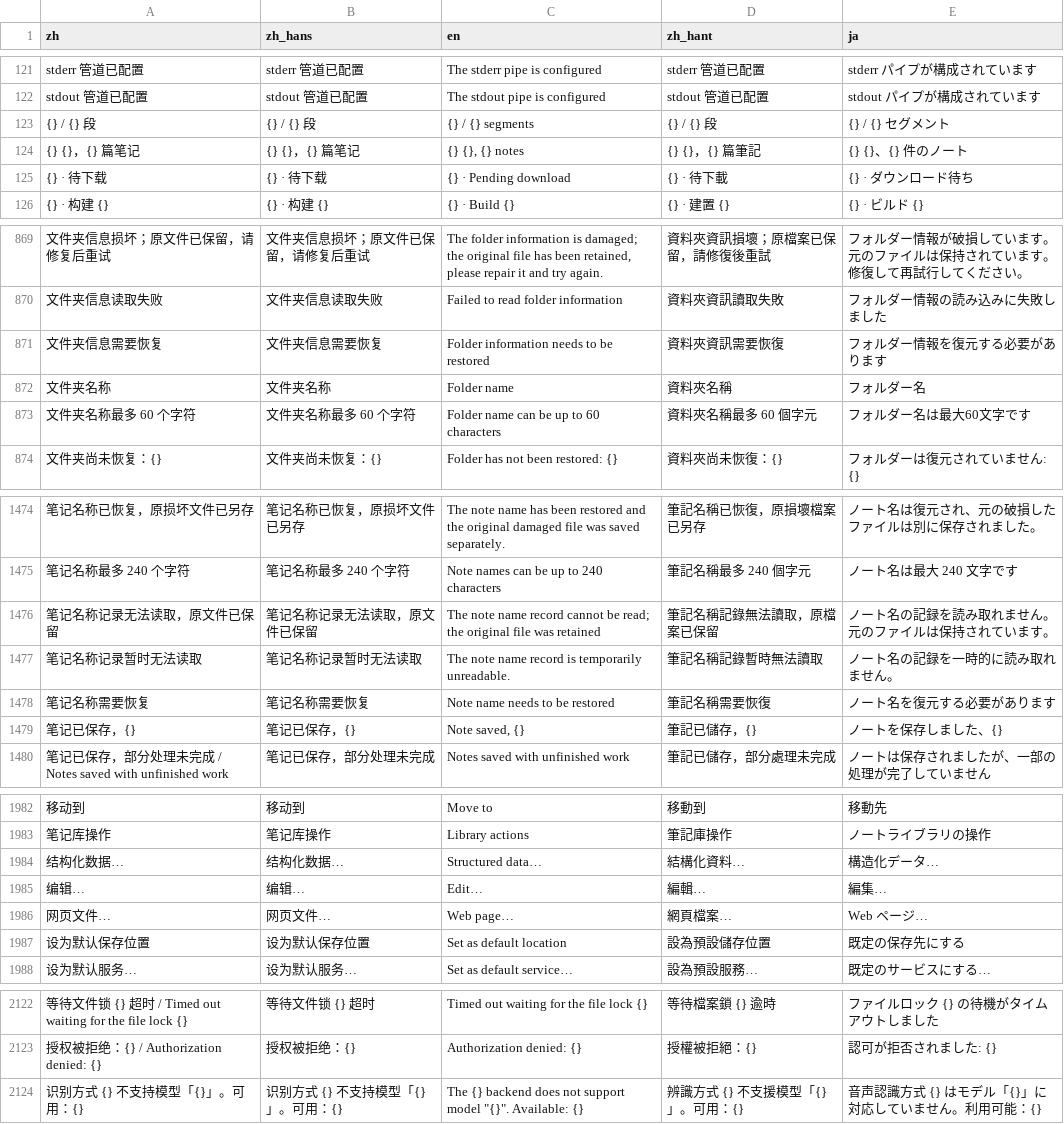
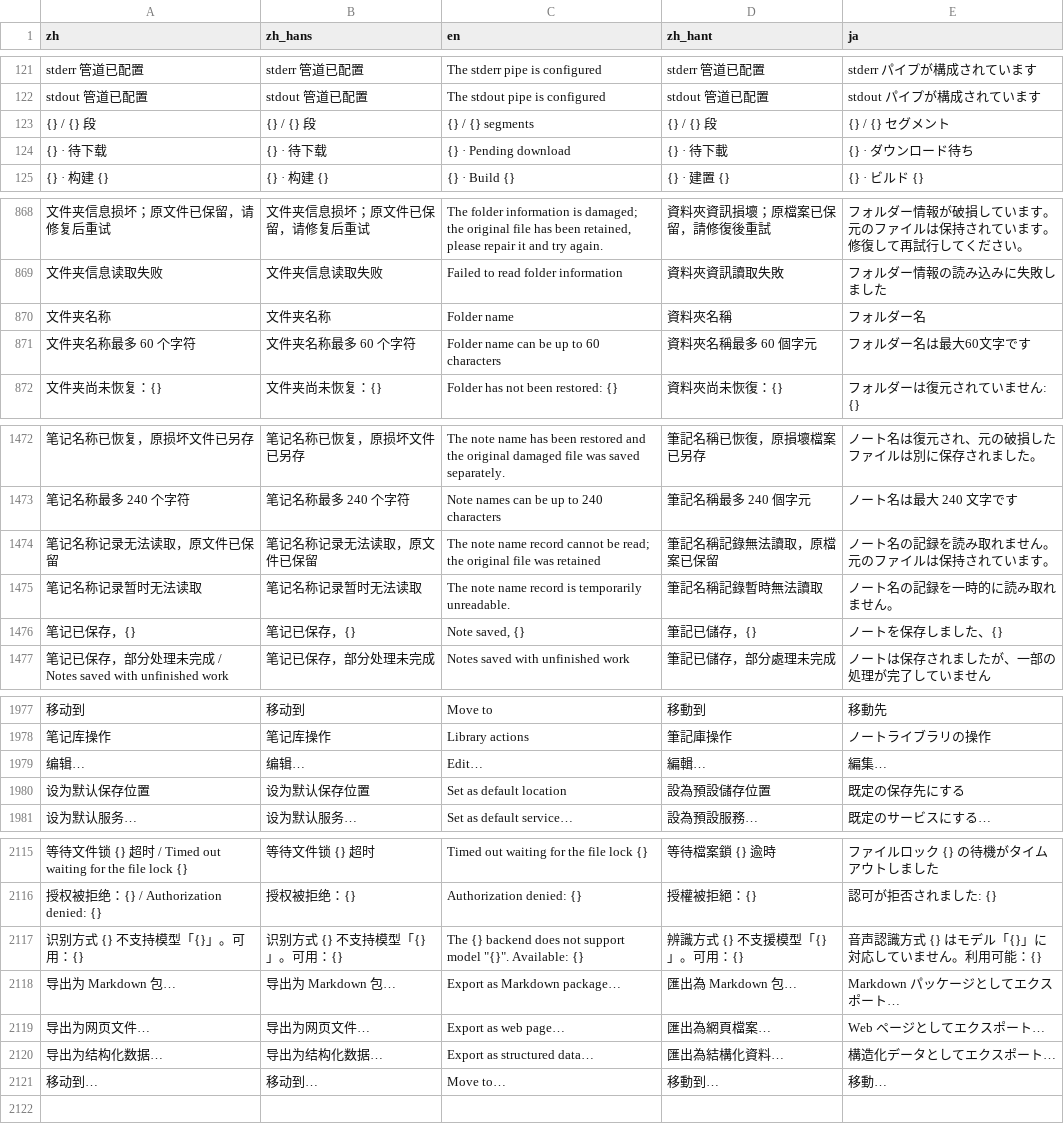
Before and after one commit to mizorewww/course2md, a TSV file: i18n/catalog.tsv, drawn as a sheet; only a part is shown, gaps mark what is left out; removed rows and columns are numbered as before the commit, all else as after; the diff covers the shown part only; the diff names each change by its address in the sheet, - before the commit and + after, or states it on an @@ line.

```diff
--- a/i18n/catalog.tsv
+++ b/i18n/catalog.tsv
-row 124: {} {}，{} 篇笔记 | {} {}，{} 篇笔记 | {} {}, {} notes | {} {}，{} 篇筆記 | {} {}、{} 件のノート
-row 871: 文件夹信息需要恢复 | 文件夹信息需要恢复 | Folder information needs to be restored | 資料夾資訊需要恢復 | フォルダー情報を復元する必要があります
-row 1478: 笔记名称需要恢复 | 笔记名称需要恢复 | Note name needs to be restored | 筆記名稱需要恢復 | ノート名を復元する必要があります
-row 1984: 结构化数据… | 结构化数据… | Structured data… | 結構化資料… | 構造化データ…
-row 1986: 网页文件… | 网页文件… | Web page… | 網頁檔案… | Web ページ…
+row 2118: 导出为 Markdown 包… | 导出为 Markdown 包… | Export as Markdown package… | 匯出為 Markdown 包… | Markdown パッケージとしてエクスポート…
+row 2119: 导出为网页文件… | 导出为网页文件… | Export as web page… | 匯出為網頁檔案… | Web ページとしてエクスポート…
+row 2120: 导出为结构化数据… | 导出为结构化数据… | Export as structured data… | 匯出為結構化資料… | 構造化データとしてエクスポート…
+row 2121: 移动到… | 移动到… | Move to… | 移動到… | 移動…
```
Also changed, not shown: 2 removed rows elsewhere in this file, 6 other files.
